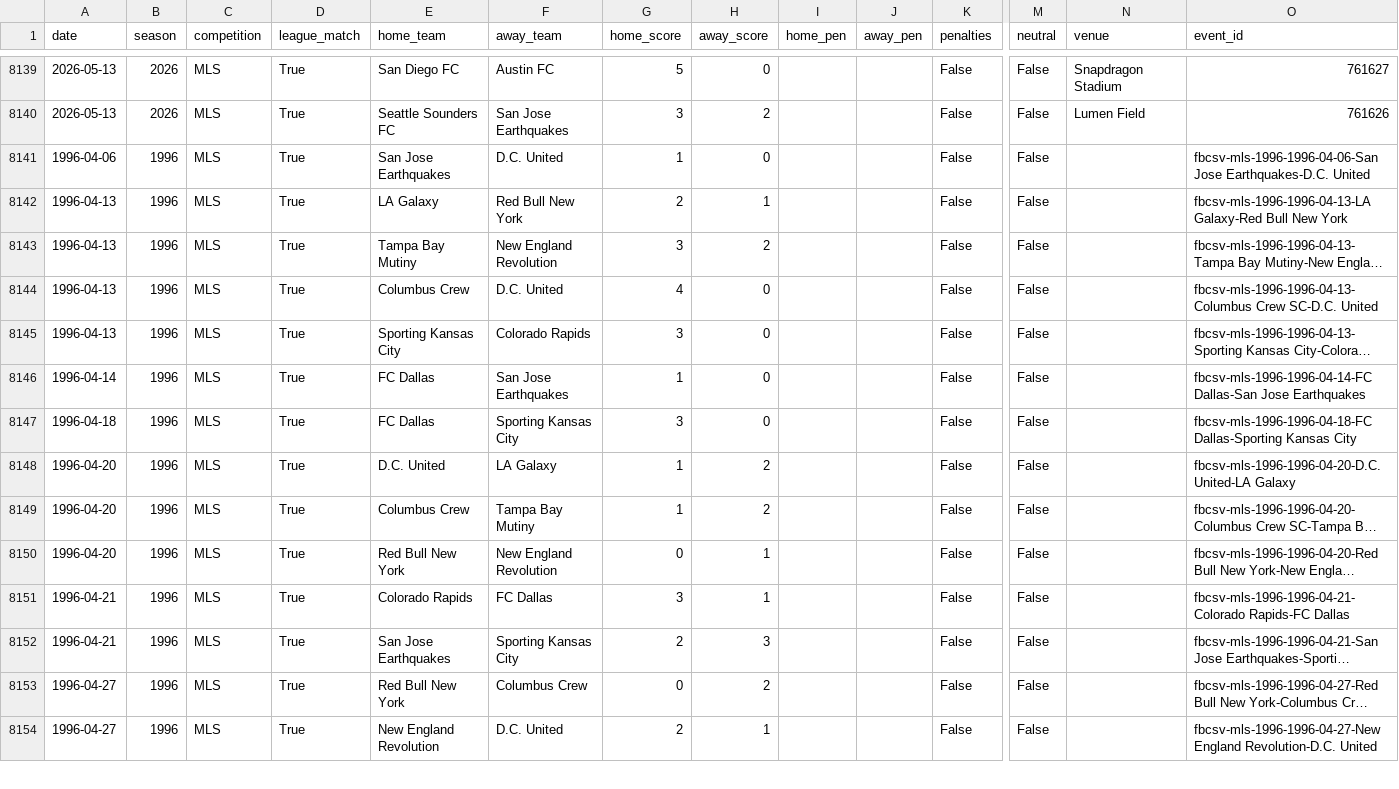
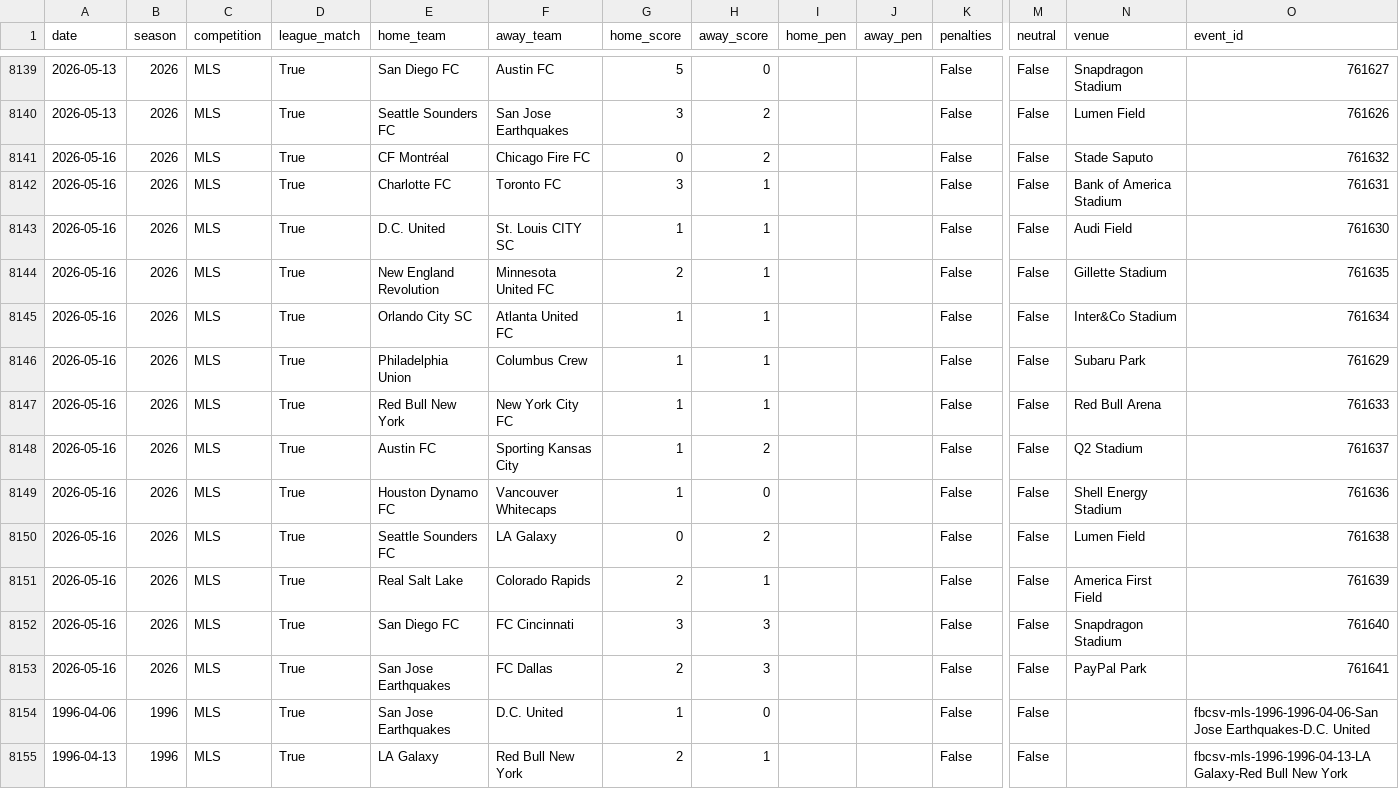
Before and after one commit to fakeronjan/cobi, a CSV file: all_club_games.csv, drawn as a sheet; only a part is shown, gaps mark what is left out; the shorter side is filled out with more unchanged rows; long unchanged cells end in …; rows hold the shown columns only; the diff names each change by its address in the sheet, - before the commit and + after, or states it on an @@ line.

```diff
--- a/all_club_games.csv
+++ b/all_club_games.csv
+row 8141: 2026-05-16 | 2026 | MLS | True | CF Montréal | Chicago Fire FC | 0 | 2 |  |  | False | False | Stade Saputo | 761632
+row 8142: 2026-05-16 | 2026 | MLS | True | Charlotte FC | Toronto FC | 3 | 1 |  |  | False | False | Bank of America Stadium | 761631
+row 8143: 2026-05-16 | 2026 | MLS | True | D.C. United | St. Louis CITY SC | 1 | 1 |  |  | False | False | Audi Field | 761630
+row 8144: 2026-05-16 | 2026 | MLS | True | New England Revolution | Minnesota United FC | 2 | 1 |  |  | False | False | Gillette Stadium | 761635
+row 8145: 2026-05-16 | 2026 | MLS | True | Orlando City SC | Atlanta United FC | 1 | 1 |  |  | False | False | Inter&Co Stadium | 761634
+row 8146: 2026-05-16 | 2026 | MLS | True | Philadelphia Union | Columbus Crew | 1 | 1 |  |  | False | False | Subaru Park | 761629
+row 8147: 2026-05-16 | 2026 | MLS | True | Red Bull New York | New York City FC | 1 | 1 |  |  | False | False | Red Bull Arena | 761633
+row 8148: 2026-05-16 | 2026 | MLS | True | Austin FC | Sporting Kansas City | 1 | 2 |  |  | False | False | Q2 Stadium | 761637
+row 8149: 2026-05-16 | 2026 | MLS | True | Houston Dynamo FC | Vancouver Whitecaps | 1 | 0 |  |  | False | False | Shell Energy Stadium | 761636
+row 8150: 2026-05-16 | 2026 | MLS | True | Seattle Sounders FC | LA Galaxy | 0 | 2 |  |  | False | False | Lumen Field | 761638
+row 8151: 2026-05-16 | 2026 | MLS | True | Real Salt Lake | Colorado Rapids | 2 | 1 |  |  | False | False | America First Field | 761639
+row 8152: 2026-05-16 | 2026 | MLS | True | San Diego FC | FC Cincinnati | 3 | 3 |  |  | False | False | Snapdragon Stadium | 761640
+row 8153: 2026-05-16 | 2026 | MLS | True | San Jose Earthquakes | FC Dallas | 2 | 3 |  |  | False | False | PayPal Park | 761641
```
Also changed, not shown: cobi_standings.csv, 31 other files.
